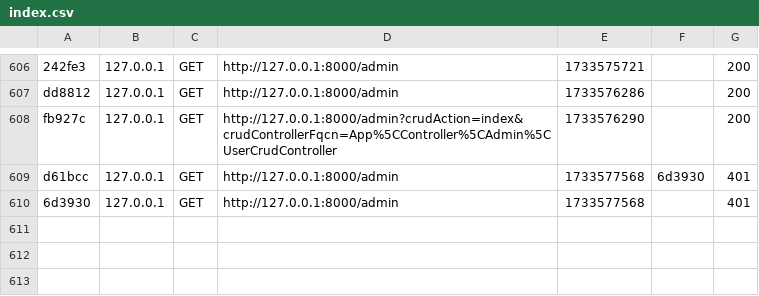
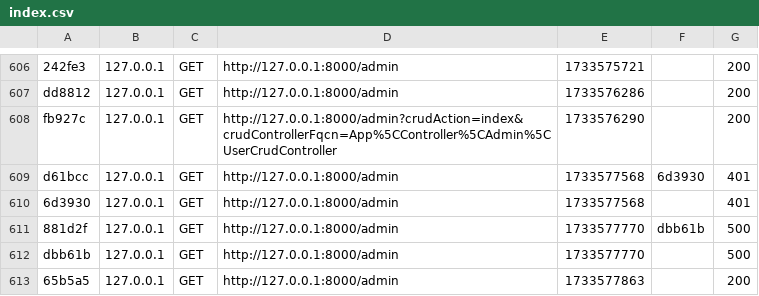
Before and after one commit to Sihtta/portfolio, a CSV file: var/cache/dev/profiler/index.csv, drawn as a sheet; only a part is shown, gaps mark what is left out.

Commit message:
partie admin (en com) v2

```diff
--- a/var/cache/dev/profiler/index.csv
+++ b/var/cache/dev/profiler/index.csv
@@ -610 +610,4 @@ d61bcc,127.0.0.1,GET,http://127.0.0.1:8000/admin,1733577568,6d3930,401
 6d3930,127.0.0.1,GET,http://127.0.0.1:8000/admin,1733577568,,401
+881d2f,127.0.0.1,GET,http://127.0.0.1:8000/admin,1733577770,dbb61b,500
+dbb61b,127.0.0.1,GET,http://127.0.0.1:8000/admin,1733577770,,500
+65b5a5,127.0.0.1,GET,http://127.0.0.1:8000/admin,1733577863,,200
```
Also changed, not shown: 8 other files.
